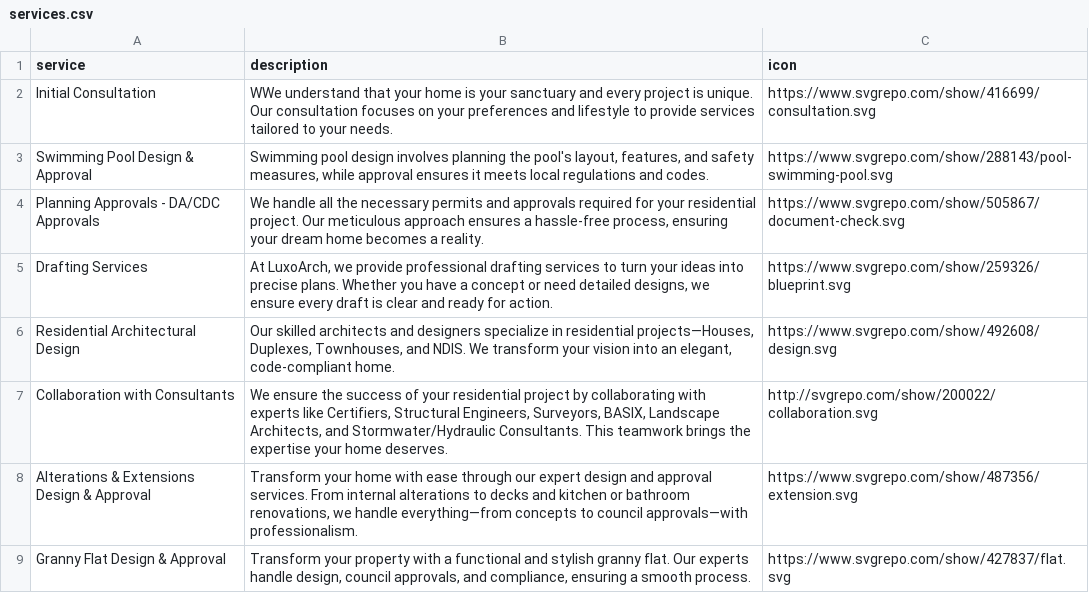
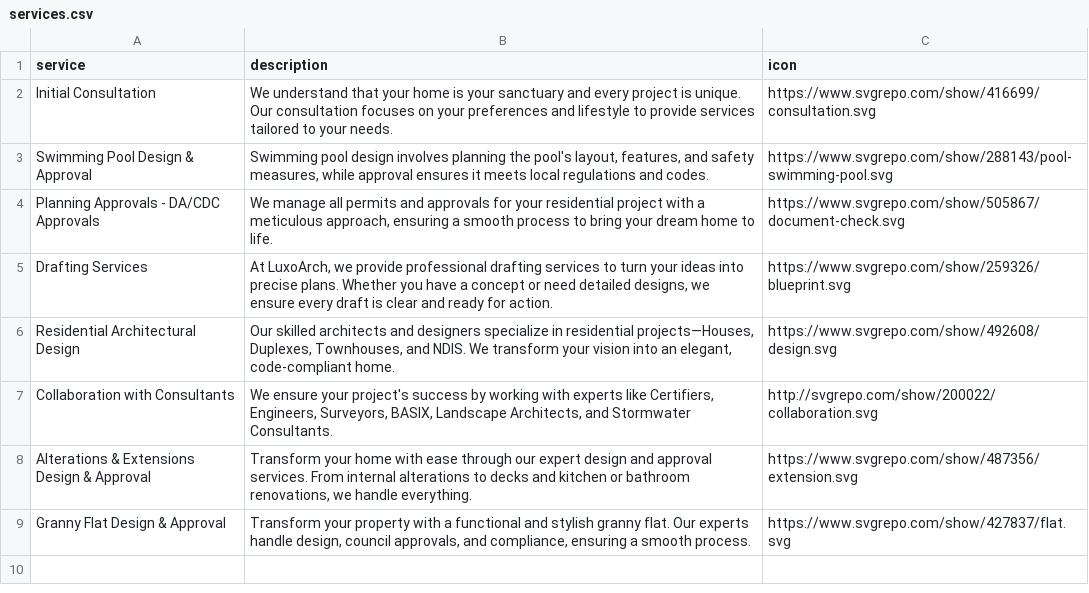
Before and after one commit to luxoarch/assets, a CSV file: services.csv, drawn as a sheet.

Commit message:
Update services.csv

```diff
--- a/services.csv
+++ b/services.csv
@@ -1,9 +1,9 @@
 service,description,icon
-Initial Consultation,"WWe understand that your home is your sanctuary and every project is unique. Our consultation focuses on your preferences and lifestyle to provide services tailored to your needs.",https://www.svgrepo.com/show/416699/consultation.svg
+Initial Consultation,"We understand that your home is your sanctuary and every project is unique. Our consultation focuses on your preferences and lifestyle to provide services tailored to your needs.",https://www.svgrepo.com/show/416699/consultation.svg
 Swimming Pool Design & Approval,"Swimming pool design involves planning the pool's layout, features, and safety measures, while approval ensures it meets local regulations and codes.",https://www.svgrepo.com/show/288143/pool-swimming-pool.svg
-Planning Approvals - DA/CDC Approvals,"We handle all the necessary permits and approvals required for your residential project. Our meticulous approach ensures a hassle-free process, ensuring your dream home becomes a reality.",https://www.svgrepo.com/show/505867/document-check.svg
+Planning Approvals - DA/CDC Approvals,"We manage all permits and approvals for your residential project with a meticulous approach, ensuring a smooth process to bring your dream home to life.",https://www.svgrepo.com/show/505867/document-check.svg
 Drafting Services,"At LuxoArch, we provide professional drafting services to turn your ideas into precise plans. Whether you have a concept or need detailed designs, we ensure every draft is clear and ready for action.",https://www.svgrepo.com/show/259326/blueprint.svg
 Residential Architectural Design,"Our skilled architects and designers specialize in residential projects—Houses, Duplexes, Townhouses, and NDIS. We transform your vision into an elegant, code-compliant home.",https://www.svgrepo.com/show/492608/design.svg
-Collaboration with Consultants,"We ensure the success of your residential project by collaborating with experts like Certifiers, Structural Engineers, Surveyors, BASIX, Landscape Architects, and Stormwater/Hydraulic Consultants. This teamwork brings the expertise your home deserves.",http://svgrepo.com/show/200022/collaboration.svg
-Alterations & Extensions Design & Approval ,"Transform your home with ease through our expert design and approval services. From internal alterations to decks and kitchen or bathroom renovations, we handle everything—from concepts to council approvals—with professionalism.",https://www.svgrepo.com/show/487356/extension.svg
+Collaboration with Consultants,"We ensure your project's success by working with experts like Certifiers, Engineers, Surveyors, BASIX, Landscape Architects, and Stormwater Consultants.",http://svgrepo.com/show/200022/collaboration.svg
+Alterations & Extensions Design & Approval ,"Transform your home with ease through our expert design and approval services. From internal alterations to decks and kitchen or bathroom renovations, we handle everything.",https://www.svgrepo.com/show/487356/extension.svg
 Granny Flat Design & Approval,"Transform your property with a functional and stylish granny flat. Our experts handle design, council approvals, and compliance, ensuring a smooth process.",https://www.svgrepo.com/show/427837/flat.svg
```
